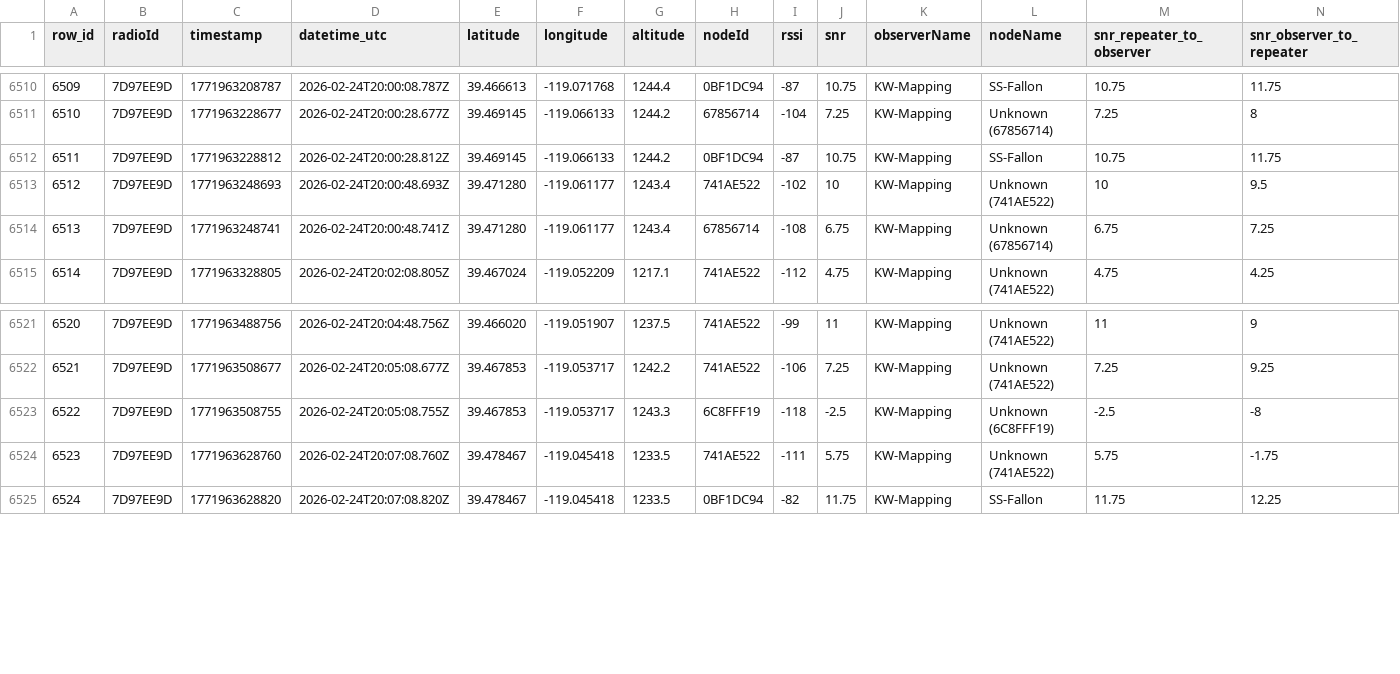
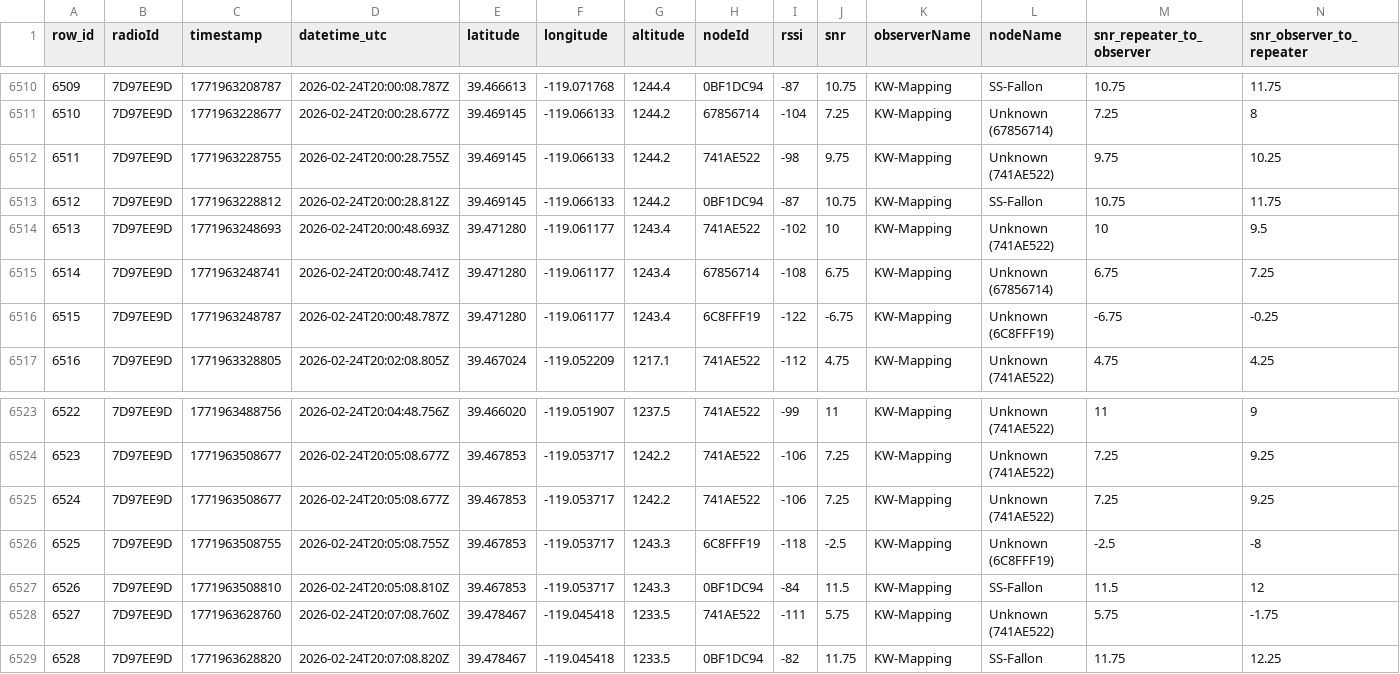
Before and after one commit to just-stuff-tm/mesh-data, a CSV file: scans.csv, drawn as a sheet; only a part is shown, gaps mark what is left out; addresses are those after the commit; the diff names each change by its address in the sheet, - before the commit and + after, or states it on an @@ line.

Commit message:
Append 25 rows from 25 scans (1 radios) to scans.csv

```diff
--- a/scans.csv
+++ b/scans.csv
+row 6512: 6511 | 7D97EE9D | 1771963228755 | 2026-02-24T20:00:28.755Z | 39.469145 | -119.066133 | 1244.2 | 741AE522 | -98 | 9.75 | KW-Mapping | Unknown (741AE522) | 9.75 | 10.25
@@ column A (row_id) renumbered from row 6513 down @@
+row 6516: 6515 | 7D97EE9D | 1771963248787 | 2026-02-24T20:00:48.787Z | 39.471280 | -119.061177 | 1243.4 | 6C8FFF19 | -122 | -6.75 | KW-Mapping | Unknown (6C8FFF19) | -6.75 | -0.25
+row 6525: 6524 | 7D97EE9D | 1771963508677 | 2026-02-24T20:05:08.677Z | 39.467853 | -119.053717 | 1242.2 | 741AE522 | -106 | 7.25 | KW-Mapping | Unknown (741AE522) | 7.25 | 9.25
+row 6527: 6526 | 7D97EE9D | 1771963508810 | 2026-02-24T20:05:08.810Z | 39.467853 | -119.053717 | 1243.3 | 0BF1DC94 | -84 | 11.5 | KW-Mapping | SS-Fallon | 11.5 | 12
```
